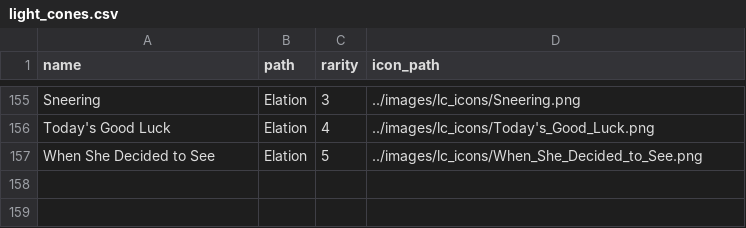
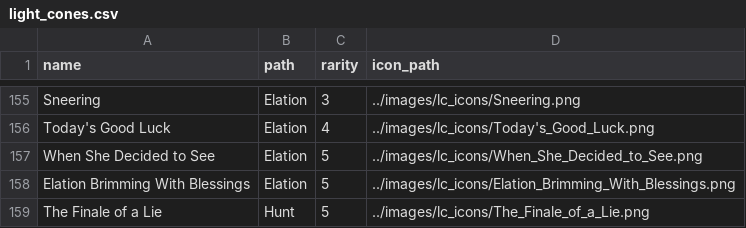
Before and after one commit to 4016506/hoyohq, a CSV file: src/data/light_cones.csv, drawn as a sheet; only a part is shown, gaps mark what is left out; the diff names each change by its address in the sheet, - before the commit and + after, or states it on an @@ line.

```diff
--- a/src/data/light_cones.csv
+++ b/src/data/light_cones.csv
+row 158: Elation Brimming With Blessings | Elation | 5 | ../images/lc_icons/Elation_Brimming_With_Blessings.png
+row 159: The Finale of a Lie | Hunt | 5 | ../images/lc_icons/The_Finale_of_a_Lie.png
```
Also changed, not shown: 5 other files.
